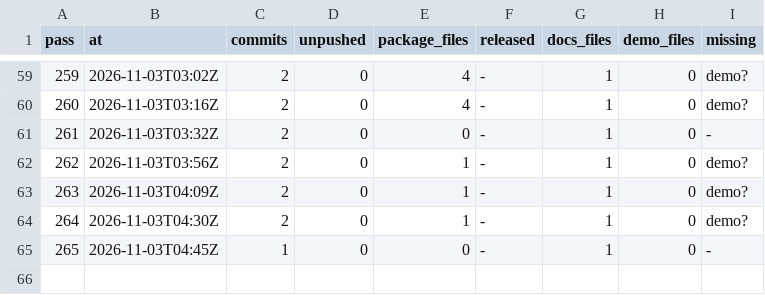
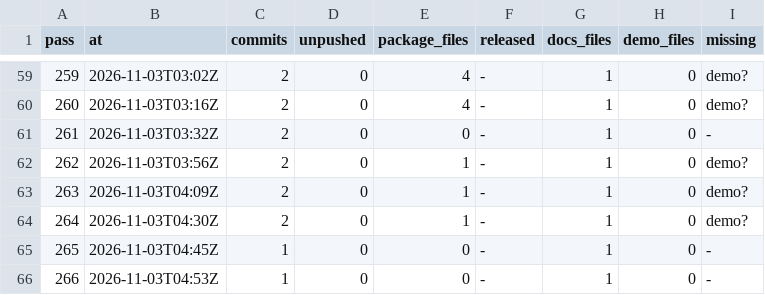
Before and after one commit to bevy-coven/bevy_grimoire, a TSV file: steps/bevy_emerge_loop-audit.tsv, drawn as a sheet; only a part is shown, gaps mark what is left out.

```diff
--- a/steps/bevy_emerge_loop-audit.tsv
+++ b/steps/bevy_emerge_loop-audit.tsv
@@ -65 +65,2 @@ pass	at	commits	unpushed	package_files	released	docs_files	demo_files	missing
 265	2026-11-03T04:45Z	1	0	0	-	1	0	-
+266	2026-11-03T04:53Z	1	0	0	-	1	0	-
```
Also changed, not shown: steps/bevy_emerge_loop-config.tsv, 1 other file.
